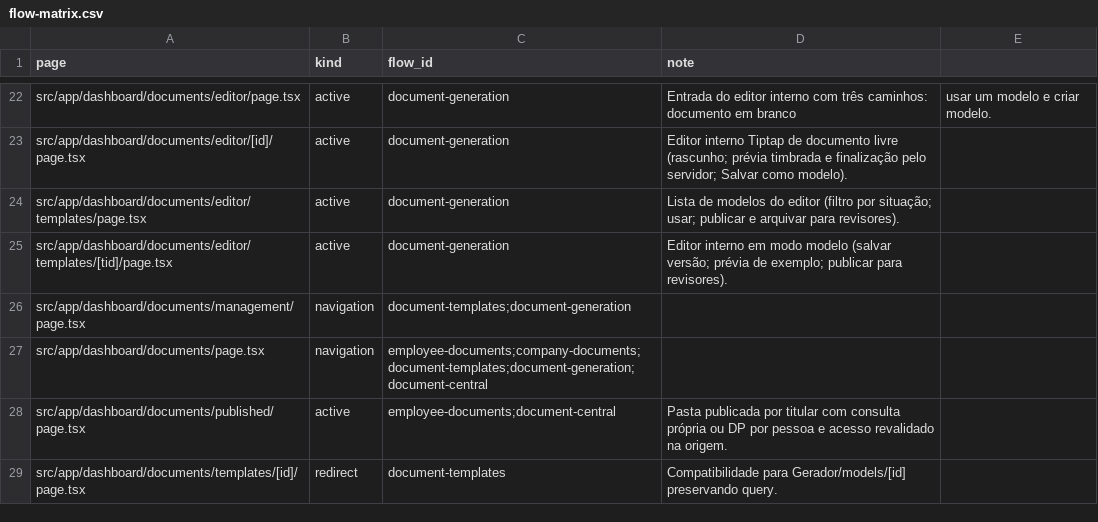
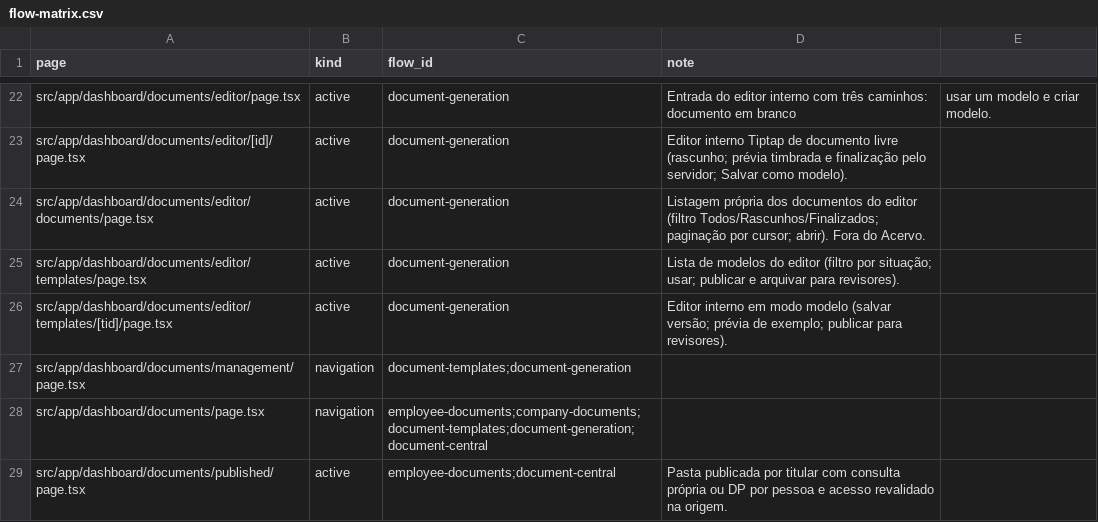
Before and after one commit to administrativo-art/Coala-OP, a CSV file: docs/engineering/flow-matrix.csv, drawn as a sheet; only a part is shown, gaps mark what is left out; the shorter side is filled out with more unchanged rows.

```diff
--- a/docs/engineering/flow-matrix.csv
+++ b/docs/engineering/flow-matrix.csv
@@ -23,2 +23,3 @@ src/app/dashboard/documents/editor/page.tsx,active,document-generation,Entrada d
 src/app/dashboard/documents/editor/[id]/page.tsx,active,document-generation,Editor interno Tiptap de documento livre (rascunho; prévia timbrada e finalização pelo servidor; Salvar como modelo).
+src/app/dashboard/documents/editor/documents/page.tsx,active,document-generation,Listagem própria dos documentos do editor (filtro Todos/Rascunhos/Finalizados; paginação por cursor; abrir). Fora do Acervo.
 src/app/dashboard/documents/editor/templates/page.tsx,active,document-generation,Lista de modelos do editor (filtro por situação; usar; publicar e arquivar para revisores).
```
Also changed, not shown: 16 other files.
